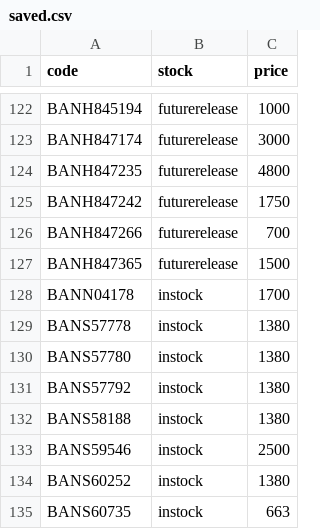
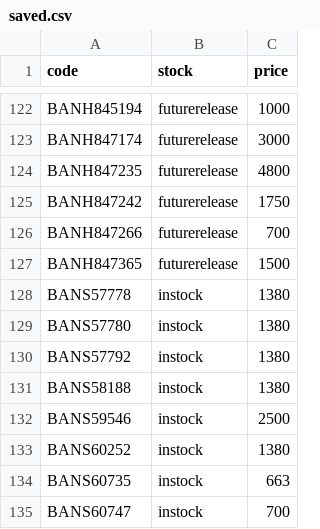
Before and after one commit to vktr107/hlj_price_tracker, a CSV file: saved.csv, drawn as a sheet; only a part is shown, gaps mark what is left out; the shorter side is filled out with more unchanged rows.

```diff
--- a/saved.csv
+++ b/saved.csv
@@ -127,3 +127,2 @@ BANH847266,futurerelease,700
 BANH847365,futurerelease,1500
-BANN04178,instock,1700
 BANS57778,instock,1380
```
